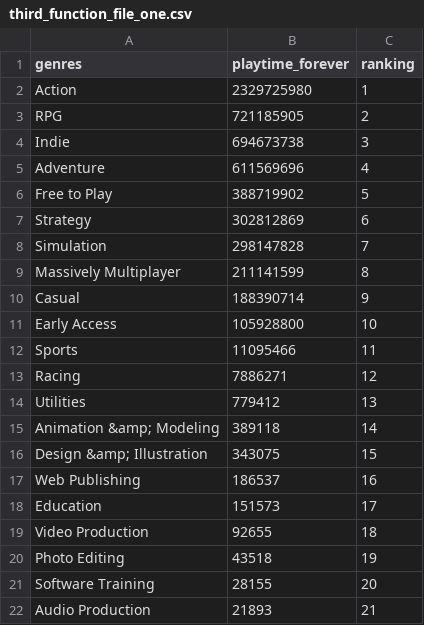
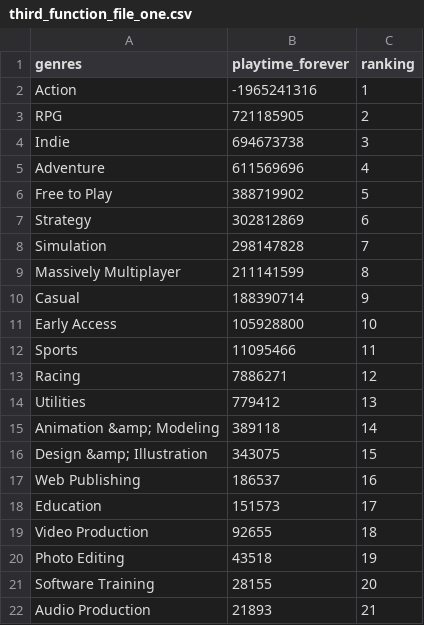
Before and after one commit to HaiderInfante/proyecto_01_henry_labs, a CSV file: 03_datasets_proyecto_01/third_function_file_one.csv, drawn as a sheet.

Commit message:
Update third function

```diff
--- a/03_datasets_proyecto_01/third_function_file_one.csv
+++ b/03_datasets_proyecto_01/third_function_file_one.csv
@@ -1,3 +1,3 @@
 genres,playtime_forever,ranking
-Action,2329725980,1
+Action,-1965241316,1
 RPG,721185905,2
```
Also changed, not shown: 2 other files.
